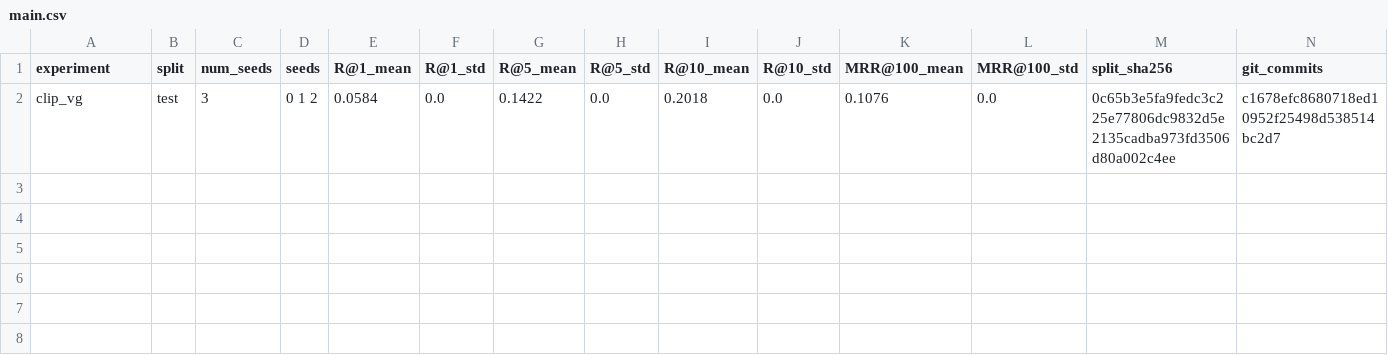
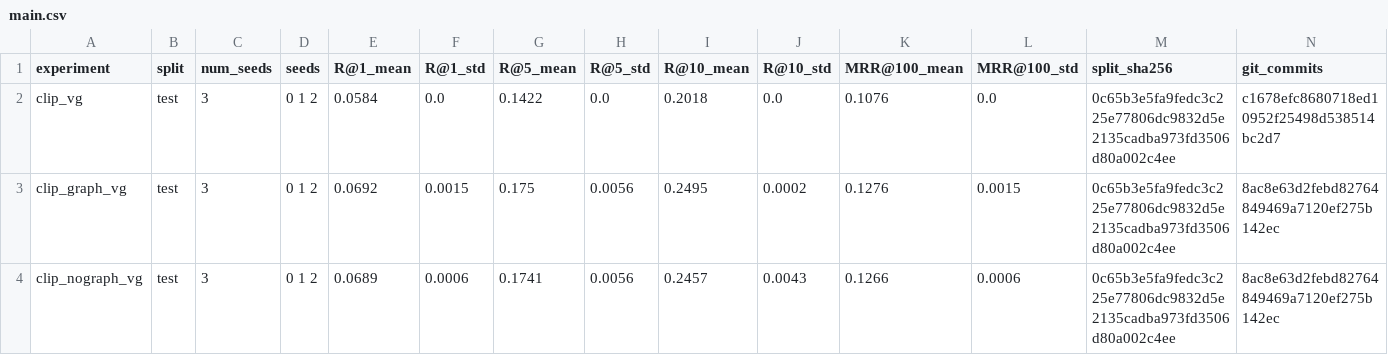
Before and after one commit to FluteInTheRain/graph-semantic-image-editing, a CSV file: results/tables/main.csv, drawn as a sheet; the diff names each change by its address in the sheet, - before the commit and + after, or states it on an @@ line.

```diff
--- a/results/tables/main.csv
+++ b/results/tables/main.csv
+row 3: clip_graph_vg | test | 3 | 0 1 2 | 0.0692 | 0.0015 | 0.175 | 0.0056 | 0.2495 | 0.0002 | 0.1276 | 0.0015 | 0c65b3e5fa9fedc3c225e77806dc9832d5e2135cadba973fd3506d80a002c4ee | 8ac8e63d2febd82764849469a7120ef275b142ec
+row 4: clip_nograph_vg | test | 3 | 0 1 2 | 0.0689 | 0.0006 | 0.1741 | 0.0056 | 0.2457 | 0.0043 | 0.1266 | 0.0006 | 0c65b3e5fa9fedc3c225e77806dc9832d5e2135cadba973fd3506d80a002c4ee | 8ac8e63d2febd82764849469a7120ef275b142ec
```
